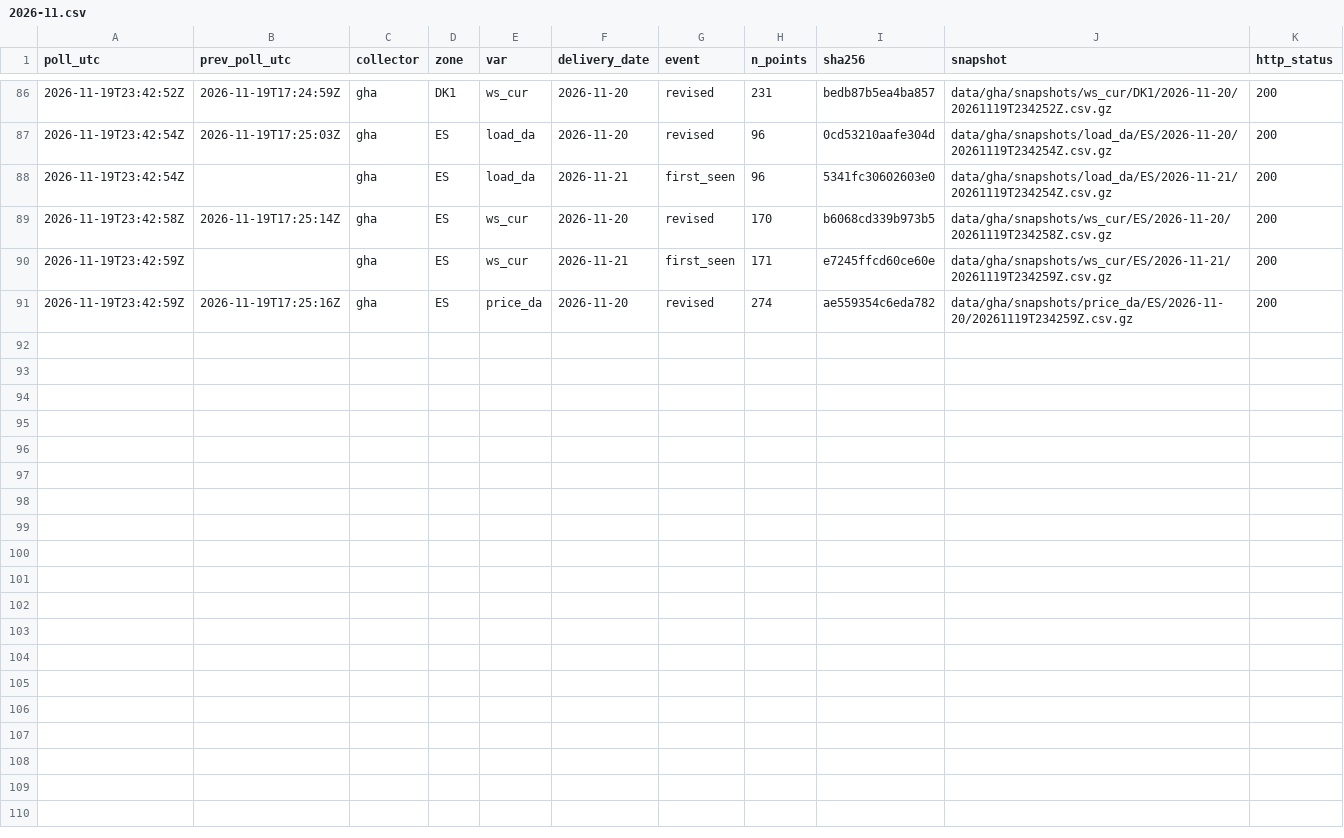
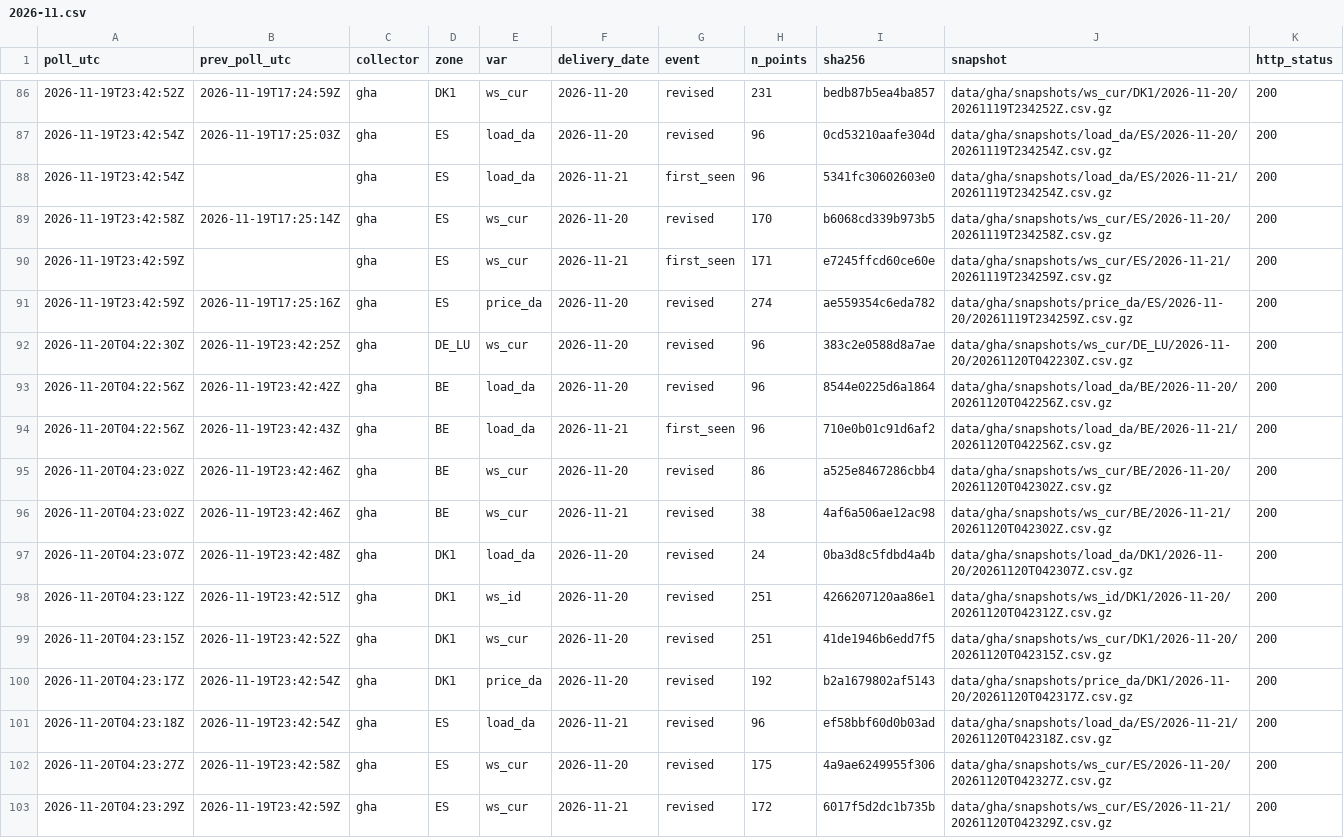
Before and after one commit to myerten/pit-entsoe-collector, a CSV file: data/gha/events/2026-11.csv, drawn as a sheet; only a part is shown, gaps mark what is left out.

Commit message:
poll 2026-11-20T04:23Z

```diff
--- a/data/gha/events/2026-11.csv
+++ b/data/gha/events/2026-11.csv
@@ -91 +91,13 @@ poll_utc,prev_poll_utc,collector,zone,var,delivery_date,event,n_points,sha256,sn
 2026-11-19T23:42:59Z,2026-11-19T17:25:16Z,gha,ES,price_da,2026-11-20,revised,274,ae559354c6eda782,data/gha/snapshots/price_da/ES/2026-11-20/20261119T234259Z.csv.gz,200
+2026-11-20T04:22:30Z,2026-11-19T23:42:25Z,gha,DE_LU,ws_cur,2026-11-20,revised,96,383c2e0588d8a7ae,data/gha/snapshots/ws_cur/DE_LU/2026-11-20/20261120T042230Z.csv.gz,200
+2026-11-20T04:22:56Z,2026-11-19T23:42:42Z,gha,BE,load_da,2026-11-20,revised,96,8544e0225d6a1864,data/gha/snapshots/load_da/BE/2026-11-20/20261120T042256Z.csv.gz,200
+2026-11-20T04:22:56Z,2026-11-19T23:42:43Z,gha,BE,load_da,2026-11-21,first_seen,96,710e0b01c91d6af2,data/gha/snapshots/load_da/BE/2026-11-21/20261120T042256Z.csv.gz,200
+2026-11-20T04:23:02Z,2026-11-19T23:42:46Z,gha,BE,ws_cur,2026-11-20,revised,86,a525e8467286cbb4,data/gha/snapshots/ws_cur/BE/2026-11-20/20261120T042302Z.csv.gz,200
+2026-11-20T04:23:02Z,2026-11-19T23:42:46Z,gha,BE,ws_cur,2026-11-21,revised,38,4af6a506ae12ac98,data/gha/snapshots/ws_cur/BE/2026-11-21/20261120T042302Z.csv.gz,200
+2026-11-20T04:23:07Z,2026-11-19T23:42:48Z,gha,DK1,load_da,2026-11-20,revised,24,0ba3d8c5fdbd4a4b,data/gha/snapshots/load_da/DK1/2026-11-20/20261120T042307Z.csv.gz,200
+2026-11-20T04:23:12Z,2026-11-19T23:42:51Z,gha,DK1,ws_id,2026-11-20,revised,251,4266207120aa86e1,data/gha/snapshots/ws_id/DK1/2026-11-20/20261120T042312Z.csv.gz,200
+2026-11-20T04:23:15Z,2026-11-19T23:42:52Z,gha,DK1,ws_cur,2026-11-20,revised,251,41de1946b6edd7f5,data/gha/snapshots/ws_cur/DK1/2026-11-20/20261120T042315Z.csv.gz,200
+2026-11-20T04:23:17Z,2026-11-19T23:42:54Z,gha,DK1,price_da,2026-11-20,revised,192,b2a1679802af5143,data/gha/snapshots/price_da/DK1/2026-11-20/20261120T042317Z.csv.gz,200
+2026-11-20T04:23:18Z,2026-11-19T23:42:54Z,gha,ES,load_da,2026-11-21,revised,96,ef58bbf60d0b03ad,data/gha/snapshots/load_da/ES/2026-11-21/20261120T042318Z.csv.gz,200
+2026-11-20T04:23:27Z,2026-11-19T23:42:58Z,gha,ES,ws_cur,2026-11-20,revised,175,4a9ae6249955f306,data/gha/snapshots/ws_cur/ES/2026-11-20/20261120T042327Z.csv.gz,200
+2026-11-20T04:23:29Z,2026-11-19T23:42:59Z,gha,ES,ws_cur,2026-11-21,revised,172,6017f5d2dc1b735b,data/gha/snapshots/ws_cur/ES/2026-11-21/20261120T042329Z.csv.gz,200
```
Also changed, not shown: data/gha/heartbeat/2026-11.csv, 13 other files.
